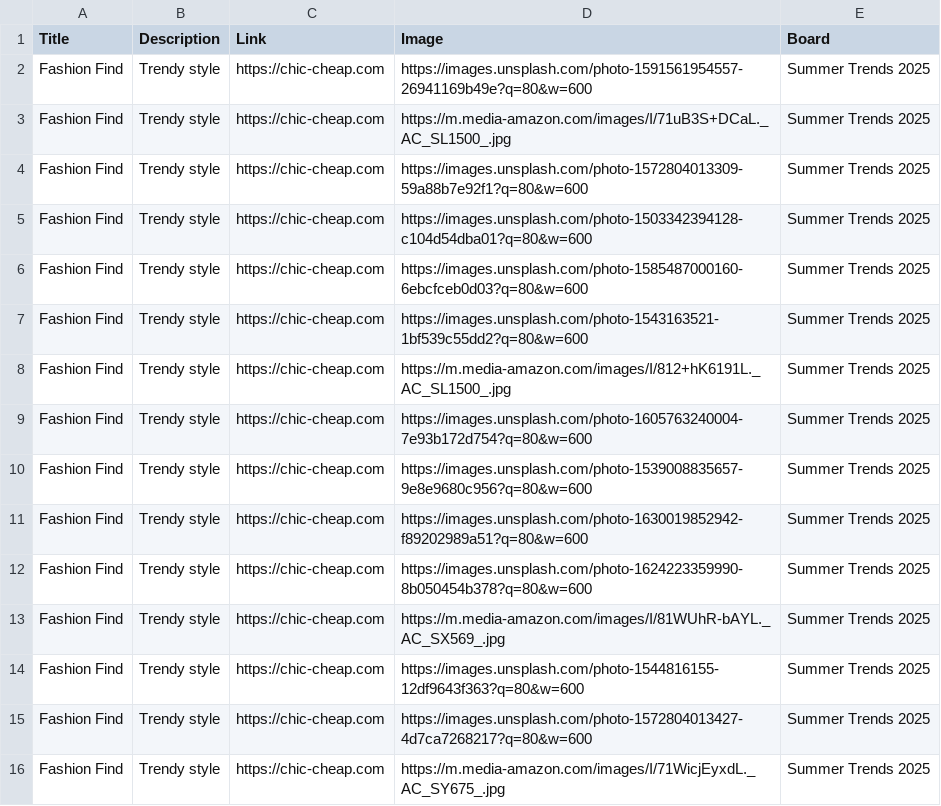
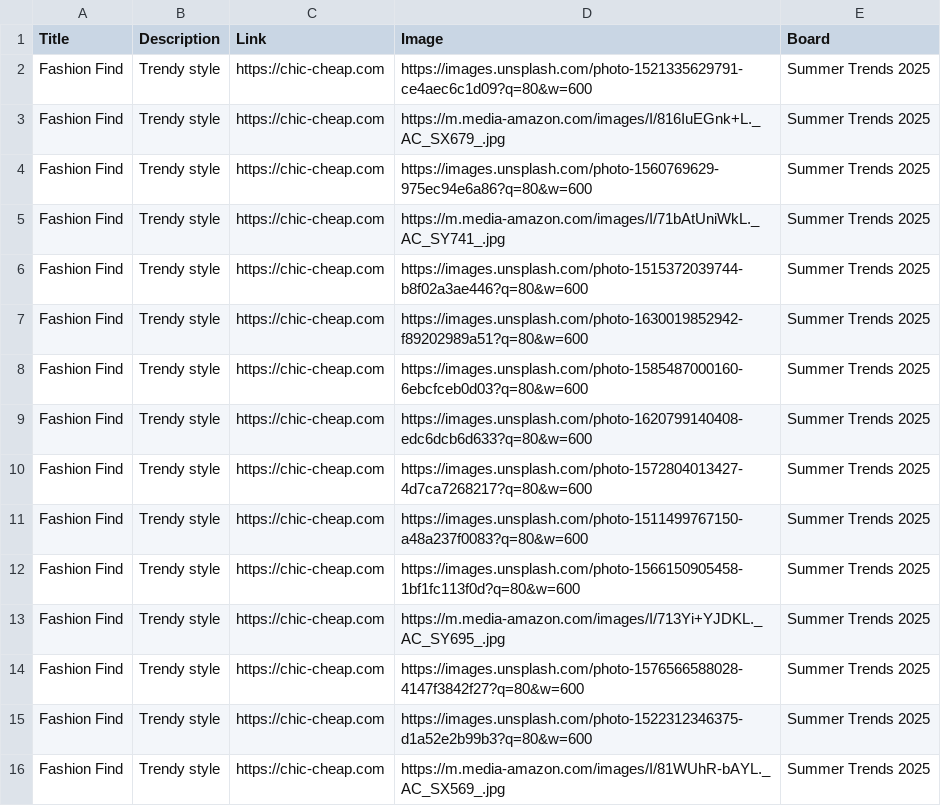
Before and after one commit to roccozoom/chic-cheap, a CSV file: pinterest_upload.csv, drawn as a sheet.

Commit message:
Daily Update: Data, XML & CSV

```diff
--- a/pinterest_upload.csv
+++ b/pinterest_upload.csv
@@ -1,16 +1,16 @@
 "Title","Description","Link","Image","Board"
-"Fashion Find","Trendy style","https://chic-cheap.com","https://images.unsplash.com/photo-1591561954557-26941169b49e?q=80&w=600","Summer Trends 2025"
-"Fashion Find","Trendy style","https://chic-cheap.com","https://m.media-amazon.com/images/I/71uB3S+DCaL._AC_SL1500_.jpg","Summer Trends 2025"
-"Fashion Find","Trendy style","https://chic-cheap.com","https://images.unsplash.com/photo-1572804013309-59a88b7e92f1?q=80&w=600","Summer Trends 2025"
-"Fashion Find","Trendy style","https://chic-cheap.com","https://images.unsplash.com/photo-1503342394128-c104d54dba01?q=80&w=600","Summer Trends 2025"
+"Fashion Find","Trendy style","https://chic-cheap.com","https://images.unsplash.com/photo-1521335629791-ce4aec6c1d09?q=80&w=600","Summer Trends 2025"
+"Fashion Find","Trendy style","https://chic-cheap.com","https://m.media-amazon.com/images/I/816IuEGnk+L._AC_SX679_.jpg","Summer Trends 2025"
+"Fashion Find","Trendy style","https://chic-cheap.com","https://images.unsplash.com/photo-1560769629-975ec94e6a86?q=80&w=600","Summer Trends 2025"
+"Fashion Find","Trendy style","https://chic-cheap.com","https://m.media-amazon.com/images/I/71bAtUniWkL._AC_SY741_.jpg","Summer Trends 2025"
+"Fashion Find","Trendy style","https://chic-cheap.com","https://images.unsplash.com/photo-1515372039744-b8f02a3ae446?q=80&w=600","Summer Trends 2025"
+"Fashion Find","Trendy style","https://chic-cheap.com","https://images.unsplash.com/photo-1630019852942-f89202989a51?q=80&w=600","Summer Trends 2025"
 "Fashion Find","Trendy style","https://chic-cheap.com","https://images.unsplash.com/photo-1585487000160-6ebcfceb0d03?q=80&w=600","Summer Trends 2025"
-"Fashion Find","Trendy style","https://chic-cheap.com","https://images.unsplash.com/photo-1543163521-1bf539c55dd2?q=80&w=600","Summer Trends 2025"
-"Fashion Find","Trendy style","https://chic-cheap.com","https://m.media-amazon.com/images/I/812+hK6191L._AC_SL1500_.jpg","Summer Trends 2025"
-"Fashion Find","Trendy style","https://chic-cheap.com","https://images.unsplash.com/photo-1605763240004-7e93b172d754?q=80&w=600","Summer Trends 2025"
-"Fashion Find","Trendy style","https://chic-cheap.com","https://images.unsplash.com/photo-1539008835657-9e8e9680c956?q=80&w=600","Summer Trends 2025"
-"Fashion Find","Trendy style","https://chic-cheap.com","https://images.unsplash.com/photo-1630019852942-f89202989a51?q=80&w=600","Summer Trends 2025"
-"Fashion Find","Trendy style","https://chic-cheap.com","https://images.unsplash.com/photo-1624223359990-8b050454b378?q=80&w=600","Summer Trends 2025"
+"Fashion Find","Trendy style","https://chic-cheap.com","https://images.unsplash.com/photo-1620799140408-edc6dcb6d633?q=80&w=600","Summer Trends 2025"
+"Fashion Find","Trendy style","https://chic-cheap.com","https://images.unsplash.com/photo-1572804013427-4d7ca7268217?q=80&w=600","Summer Trends 2025"
+"Fashion Find","Trendy style","https://chic-cheap.com","https://images.unsplash.com/photo-1511499767150-a48a237f0083?q=80&w=600","Summer Trends 2025"
+"Fashion Find","Trendy style","https://chic-cheap.com","https://images.unsplash.com/photo-1566150905458-1bf1fc113f0d?q=80&w=600","Summer Trends 2025"
+"Fashion Find","Trendy style","https://chic-cheap.com","https://m.media-amazon.com/images/I/713Yi+YJDKL._AC_SY695_.jpg","Summer Trends 2025"
+"Fashion Find","Trendy style","https://chic-cheap.com","https://images.unsplash.com/photo-1576566588028-4147f3842f27?q=80&w=600","Summer Trends 2025"
+"Fashion Find","Trendy style","https://chic-cheap.com","https://images.unsplash.com/photo-1522312346375-d1a52e2b99b3?q=80&w=600","Summer Trends 2025"
 "Fashion Find","Trendy style","https://chic-cheap.com","https://m.media-amazon.com/images/I/81WUhR-bAYL._AC_SX569_.jpg","Summer Trends 2025"
-"Fashion Find","Trendy style","https://chic-cheap.com","https://images.unsplash.com/photo-1544816155-12df9643f363?q=80&w=600","Summer Trends 2025"
-"Fashion Find","Trendy style","https://chic-cheap.com","https://images.unsplash.com/photo-1572804013427-4d7ca7268217?q=80&w=600","Summer Trends 2025"
-"Fashion Find","Trendy style","https://chic-cheap.com","https://m.media-amazon.com/images/I/71WicjEyxdL._AC_SY675_.jpg","Summer Trends 2025"
```
Also changed, not shown: 2 other files.
